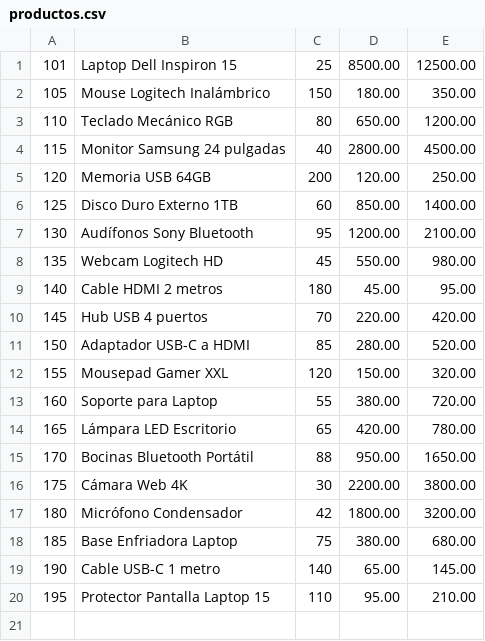
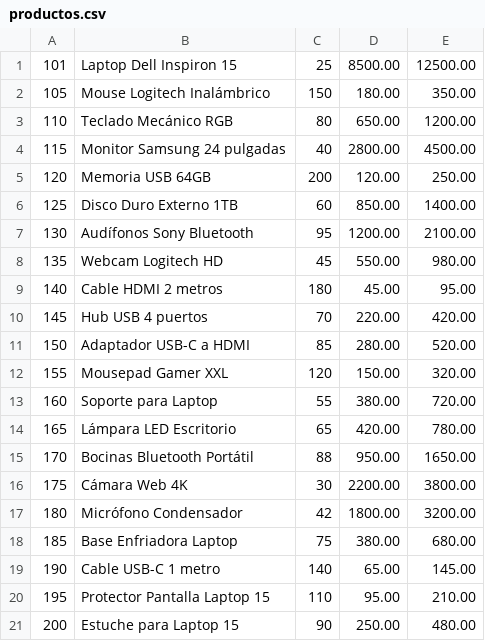
Before and after one commit to mercurytc75/Practica_6, a CSV file: productos.csv, drawn as a sheet; the diff names each change by its address in the sheet, - before the commit and + after, or states it on an @@ line.

Commit message:
mejor

```diff
--- a/productos.csv
+++ b/productos.csv
+row 21: 200 | Estuche para Laptop 15 | 90 | 250.00 | 480.00
```
